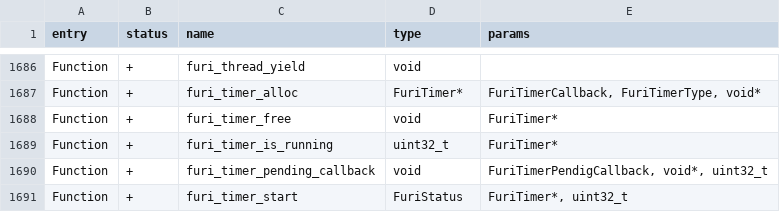
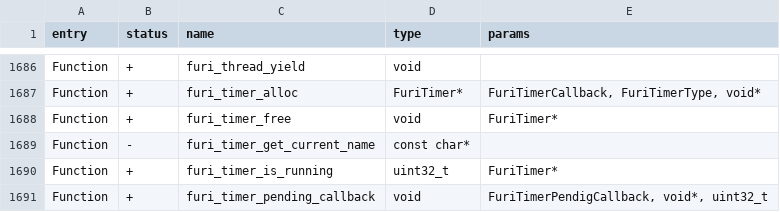
Before and after one commit to Gustav-png/Moon-Firmware, a CSV file: firmware/targets/f7/api_symbols.csv, drawn as a sheet; only a part is shown, gaps mark what is left out; the shorter side is filled out with more unchanged rows; the diff names each change by its address in the sheet, - before the commit and + after, or states it on an @@ line.

Commit message:
Timer appid's (for APP_DATA_PATH() in timers)

```diff
--- a/firmware/targets/f7/api_symbols.csv
+++ b/firmware/targets/f7/api_symbols.csv
+row 1689: Function | - | furi_timer_get_current_name | const char*
```
Also changed, not shown: 3 other files.
